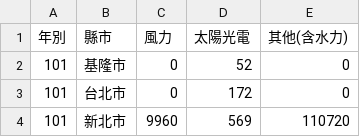
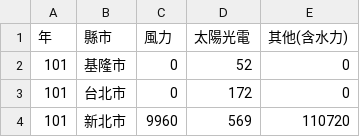
Before and after one commit to YENN0/testt, a CSV file: RenewableEnergyinEachCity.csv, drawn as a sheet; only a part is shown.

Commit message:
Update RenewableEnergyinEachCity.csv

```diff
--- a/RenewableEnergyinEachCity.csv
+++ b/RenewableEnergyinEachCity.csv
@@ -1,2 +1,2 @@
-年別,縣市,風力,太陽光電,其他(含水力)
+年,縣市,風力,太陽光電,其他(含水力)
 101,基隆市,0,52,0
```
